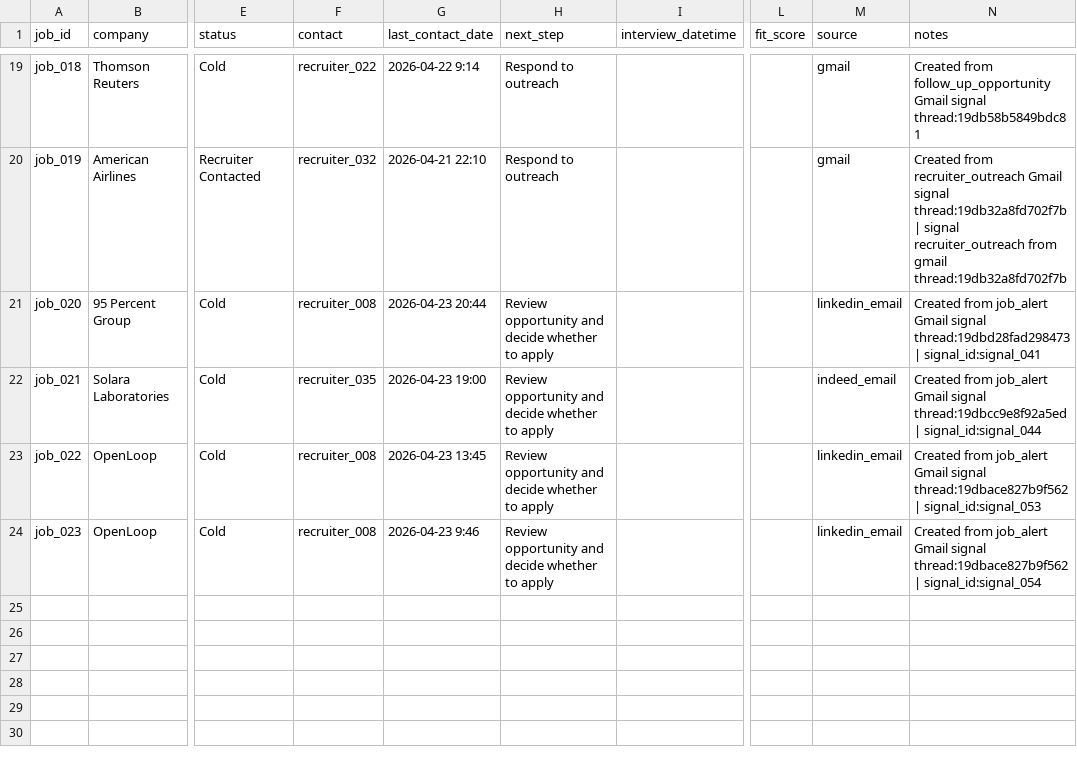
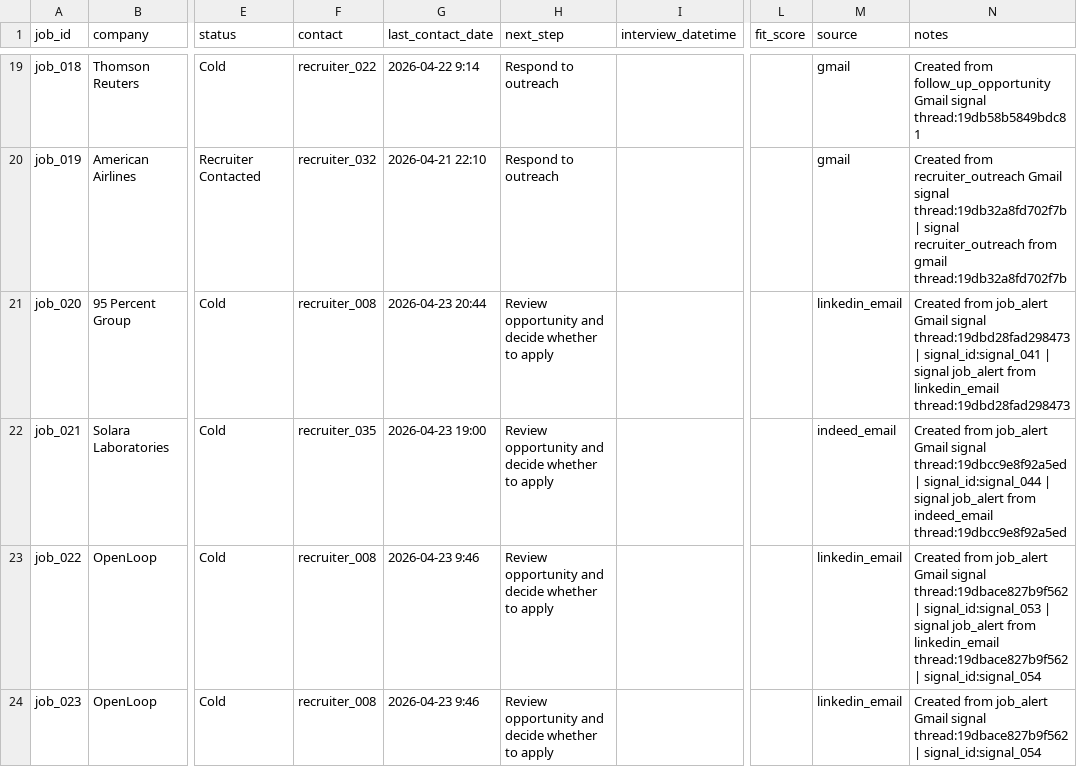
Before and after one commit to jonathonthomason/jt7-2, a CSV file: job-search-ui/data_mirror/Jobs.csv, drawn as a sheet; only a part is shown, gaps mark what is left out; the diff names each change by its address in the sheet, - before the commit and + after, or states it on an @@ line.

```diff
--- a/job-search-ui/data_mirror/Jobs.csv
+++ b/job-search-ui/data_mirror/Jobs.csv
-N21 (notes): …| signal_id:signal_041
+N21 (notes): …| signal_id:signal_041 | signal job_alert from linkedin_email thread:19dbd28fad298473
-N22 (notes): …| signal_id:signal_044
+N22 (notes): …| signal_id:signal_044 | signal job_alert from indeed_email thread:19dbcc9e8f92a5ed
-G23 (last_contact_date): 2026-04-23 13:45
+G23 (last_contact_date): 2026-04-23 9:46
-N23 (notes): …| signal_id:signal_053
+N23 (notes): …| signal_id:signal_053 | signal job_alert from linkedin_email thread:19dbace827b9f562 | signal_id:signal_054
```
Also changed, not shown: job-search-ui/data_mirror/ReviewQueue.csv, job-search-ui/data_mirror/TaskRuns.csv, 8 other files.
